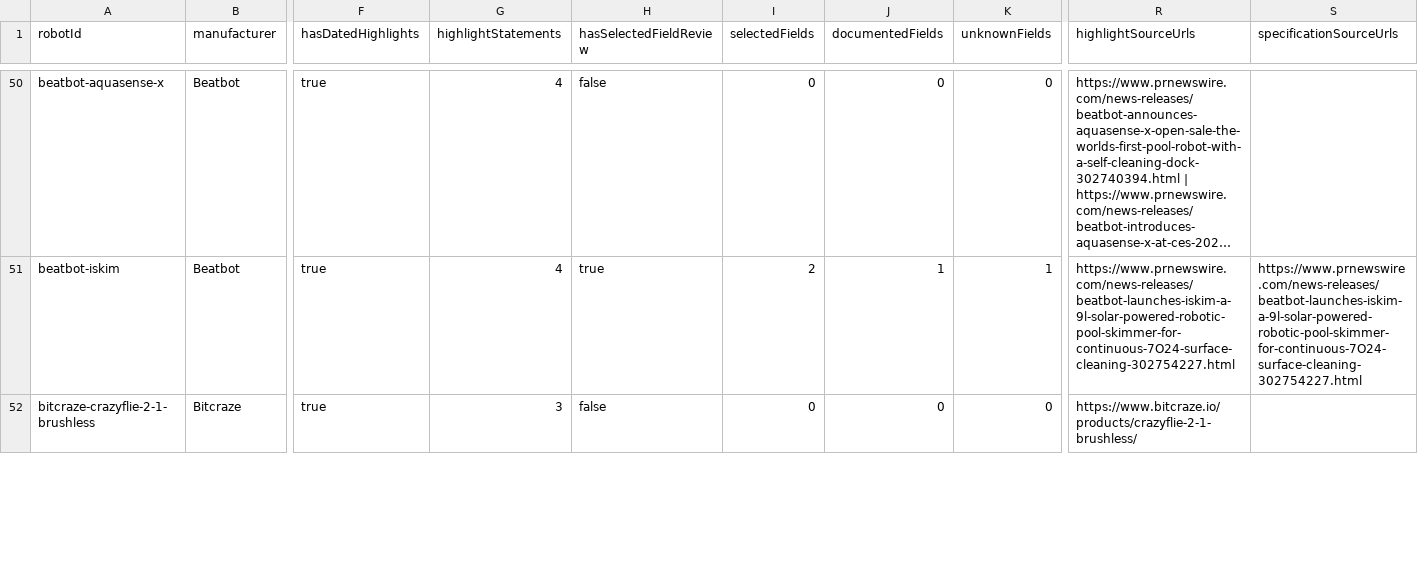
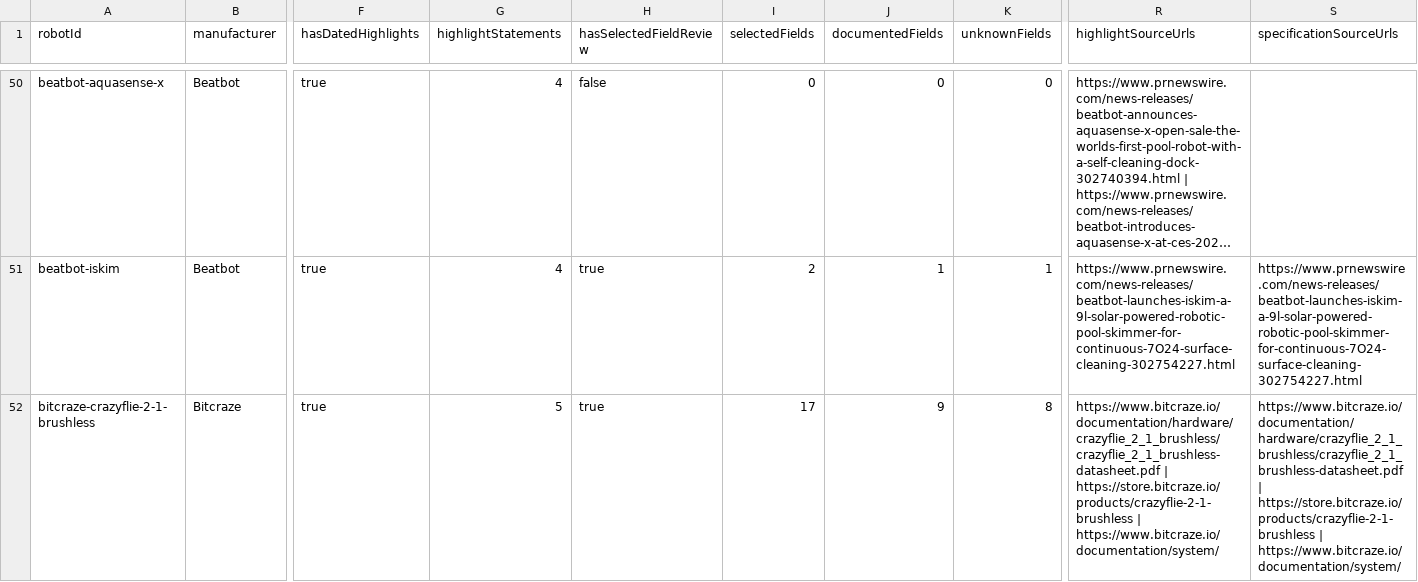
Before and after one commit to Huskynarr/robotics-directory, a CSV file: data/competitors/robot-research-queue.csv, drawn as a sheet; only a part is shown, gaps mark what is left out; long unchanged cells end in …; the diff covers the shown part only; the diff names each change by its address in the sheet, - before the commit and + after, or states it on an @@ line.

```diff
--- a/data/competitors/robot-research-queue.csv
+++ b/data/competitors/robot-research-queue.csv
-G52 (highlightStatements): 3
+G52 (highlightStatements): 5
-H52 (hasSelectedFieldReview): false
+H52 (hasSelectedFieldReview): true
-I52 (selectedFields): 0
+I52 (selectedFields): 17
-J52 (documentedFields): 0
+J52 (documentedFields): 9
-K52 (unknownFields): 0
+K52 (unknownFields): 8
-R52 (highlightSourceUrls): https://www.bitcraze.io/products/crazyflie-2-1-brushless/
+R52 (highlightSourceUrls): https://www.bitcraze.io/documentation/hardware/crazyflie_2_1_brushless/crazyflie_2_1_brushless-datasheet.pdf | https://store.bitcraze.io/products/crazyflie-2-1-brushless | https://www.bitcraze.io/documentation/system/
-S52 (specificationSourceUrls): (empty)
+S52 (specificationSourceUrls): https://www.bitcraze.io/documentation/hardware/crazyflie_2_1_brushless/crazyflie_2_1_brushless-datasheet.pdf | https://store.bitcraze.io/products/crazyflie-2-1-brushless | https://www.bitcraze.io/documentation/system/
```
Also changed, not shown: 7 edited cells elsewhere in this file, data/competitors/company-review.csv, data/educational.csv, 9 other files.
